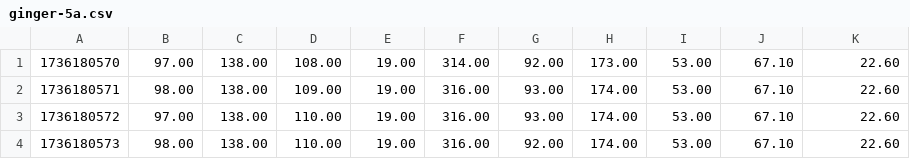
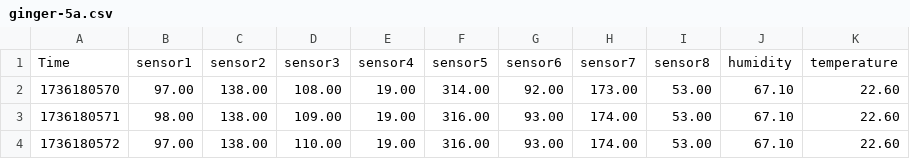
Before and after one commit to edm00/Enose_sensor_data, a CSV file: testdata3/ginger-5a.csv, drawn as a sheet; only a part is shown; the shorter side is filled out with more unchanged rows; the diff names each change by its address in the sheet, - before the commit and + after, or states it on an @@ line.

Commit message:
modified:   testdata3/ginger-5a.csv

```diff
--- a/testdata3/ginger-5a.csv
+++ b/testdata3/ginger-5a.csv
+row 1: Time | sensor1 | sensor2 | sensor3 | sensor4 | sensor5 | sensor6 | sensor7 | sensor8 | humidity | temperature
```
